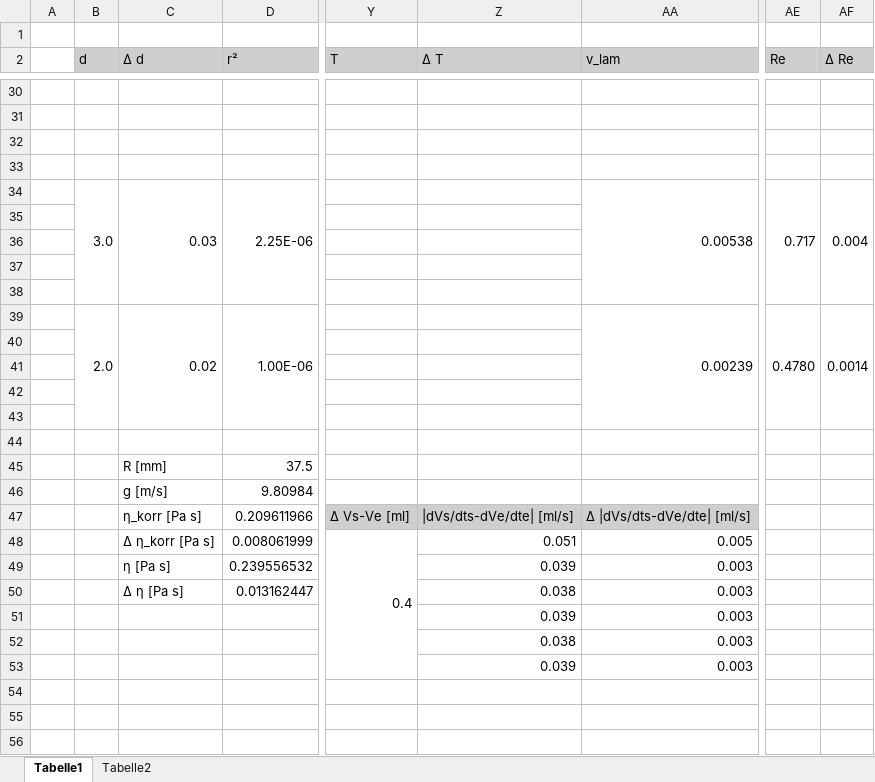
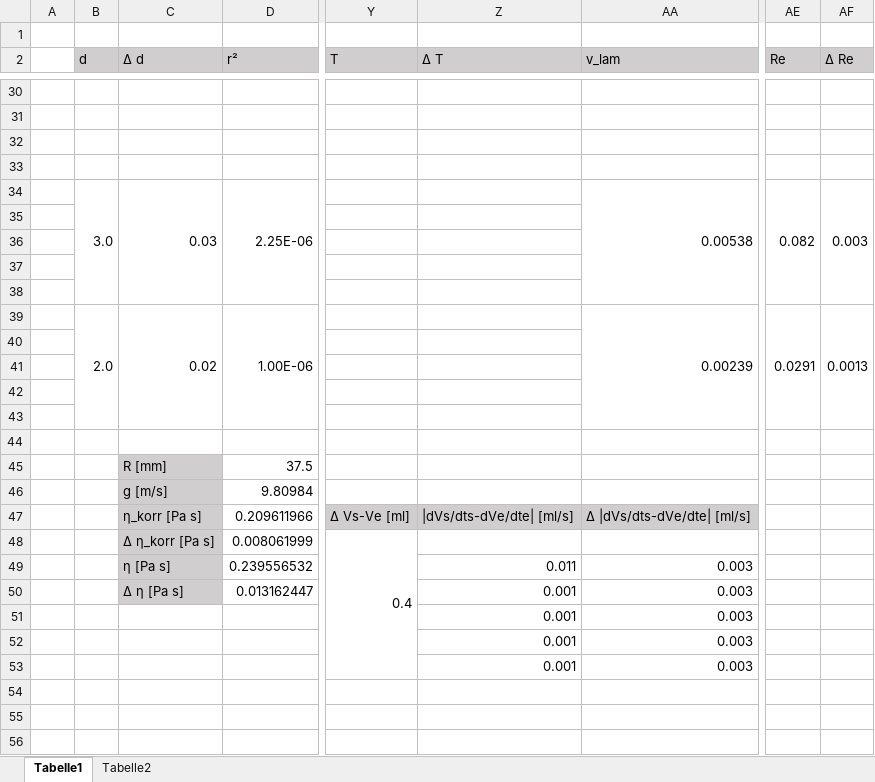
Before and after one commit to MajestyQ/Lectures, an Excel workbook: Praktikum/212 - Zähigkeit von Flüssigkeiten/Daten.xlsx, sheet Tabelle1, drawn as a sheet; only a part is shown, gaps mark what is left out; values as stored, in another font and other column widths than the file's, no borders; the diff covers the shown part only; the diff names each change by its address in the sheet, - before the commit and + after, or states it on an @@ line.

```diff
--- a/Praktikum/212 - Zähigkeit von Flüssigkeiten/Daten.xlsx (sheet Tabelle1)
+++ b/Praktikum/212 - Zähigkeit von Flüssigkeiten/Daten.xlsx (sheet Tabelle1)
-AE34 (Re): 0.717
+AE34 (Re): 0.082
-AF34 (Δ Re): 0.004
+AF34 (Δ Re): 0.003
-AE39 (Re): 0.4780
+AE39 (Re): 0.0291
-AF39 (Δ Re): 0.0014
+AF39 (Δ Re): 0.0013
-C45:C50 fill: none
+C45:C50 fill: #D0CECE
-Z48 (Δ T): 0.051
+Z48 (Δ T): (empty)
-AA48 (v_lam): 0.005
+AA48 (v_lam): (empty)
-Z49 (Δ T): 0.039
+Z49 (Δ T): 0.011
-Z50 (Δ T): 0.038
+Z50 (Δ T): 0.001
-Z51 (Δ T): 0.039
+Z51 (Δ T): 0.001
-Z52 (Δ T): 0.038
+Z52 (Δ T): 0.001
-Z53 (Δ T): 0.039
+Z53 (Δ T): 0.001
```
Also changed, not shown: 11 edited cells elsewhere in this sheet, formulas that keep their value, 22 other files.
